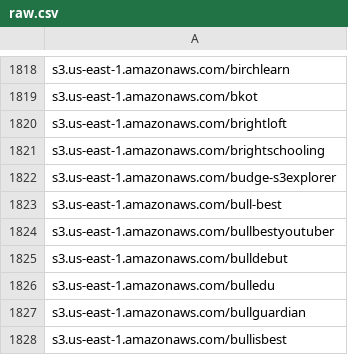
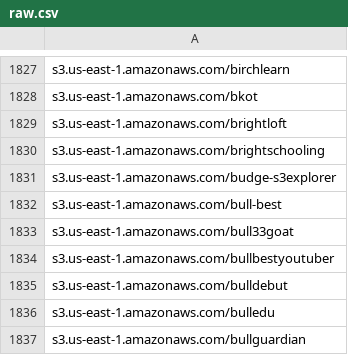
Before and after one commit to 1NobleCyber/ThreatFeed, a CSV file: S3_WebProxies/raw.csv, drawn as a sheet; only a part is shown, gaps mark what is left out; the shorter side is filled out with more unchanged rows; the diff covers the shown part only; the diff names each change by its address in the sheet, - before the commit and + after, or states it on an @@ line.

```diff
--- a/S3_WebProxies/raw.csv
+++ b/S3_WebProxies/raw.csv
+row 1833: s3.us-east-1.amazonaws.com/bull33goat
```
Also changed, not shown: 9 added rows elsewhere in this file.
